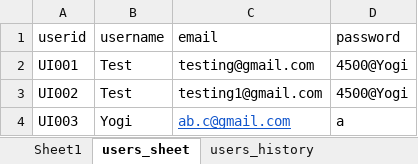
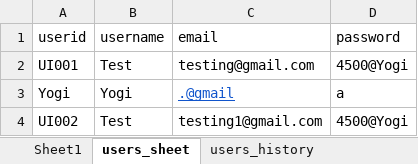
Before and after one commit to LYLAKSHMINARASIMHA/shopping-site, an Excel workbook: Shopping_W_data.xlsx, sheet users_sheet, drawn as a sheet; values as stored, in another font and other column widths than the file's, no borders; removed rows and columns are numbered as before the commit, all else as after; the diff names each change by its address in the sheet, - before the commit and + after, or states it on an @@ line.

```diff
--- a/Shopping_W_data.xlsx (sheet users_sheet)
+++ b/Shopping_W_data.xlsx (sheet users_sheet)
+row 3: Yogi | Yogi | .@gmail | a
-row 4: UI003 | Yogi | ab.c@gmail.com | a
```
Also changed, not shown: sheet users_history, 12 other files.
